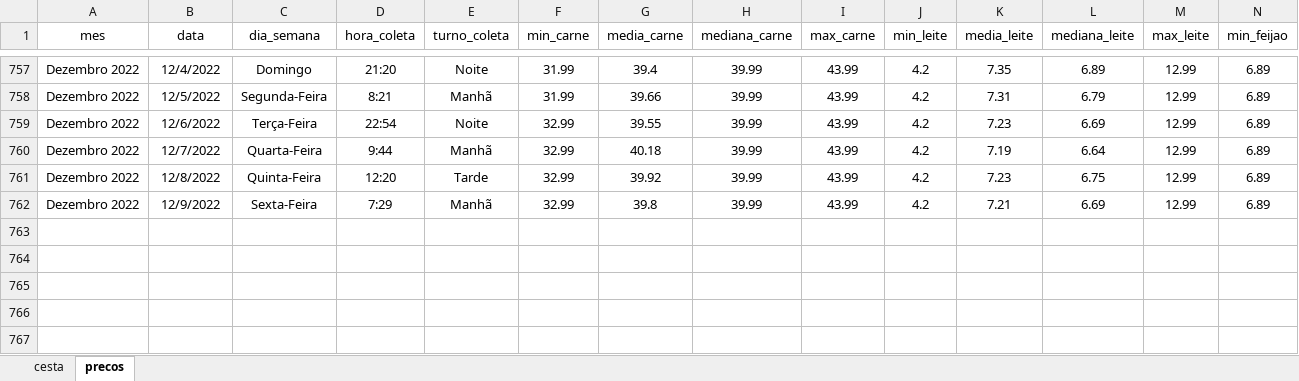
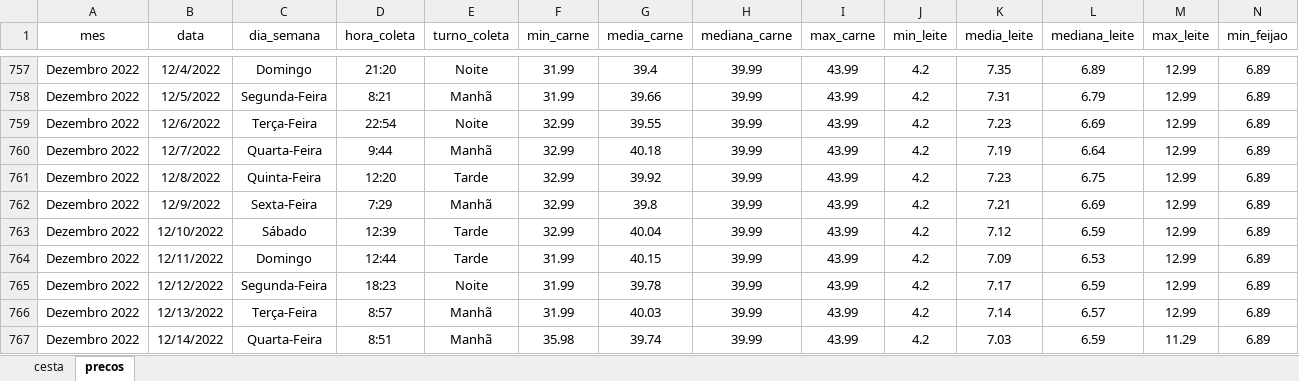
Before and after one commit to joaosilvafelix19/visualizacao_cesta, an Excel workbook: arquivos/aplicativo/dados/dados_jp.xlsx, sheet precos, drawn as a sheet; only a part is shown, gaps mark what is left out; values as stored, in another font and other column widths than the file's, no borders; rows hold the shown columns only; the diff names each change by its address in the sheet, - before the commit and + after, or states it on an @@ line.

```diff
--- a/arquivos/aplicativo/dados/dados_jp.xlsx (sheet precos)
+++ b/arquivos/aplicativo/dados/dados_jp.xlsx (sheet precos)
+row 763: Dezembro 2022 | 12/10/2022 | Sábado | 12:39 | Tarde | 32.99 | 40.04 | 39.99 | 43.99 | 4.2 | 7.12 | 6.59 | 12.99 | 6.89
+row 764: Dezembro 2022 | 12/11/2022 | Domingo | 12:44 | Tarde | 31.99 | 40.15 | 39.99 | 43.99 | 4.2 | 7.09 | 6.53 | 12.99 | 6.89
+row 765: Dezembro 2022 | 12/12/2022 | Segunda-Feira | 18:23 | Noite | 31.99 | 39.78 | 39.99 | 43.99 | 4.2 | 7.17 | 6.59 | 12.99 | 6.89
+row 766: Dezembro 2022 | 12/13/2022 | Terça-Feira | 8:57 | Manhã | 31.99 | 40.03 | 39.99 | 43.99 | 4.2 | 7.14 | 6.57 | 12.99 | 6.89
+row 767: Dezembro 2022 | 12/14/2022 | Quarta-Feira | 8:51 | Manhã | 35.98 | 39.74 | 39.99 | 43.99 | 4.2 | 7.03 | 6.59 | 11.29 | 6.89
```
Also changed, not shown: sheet cesta.
